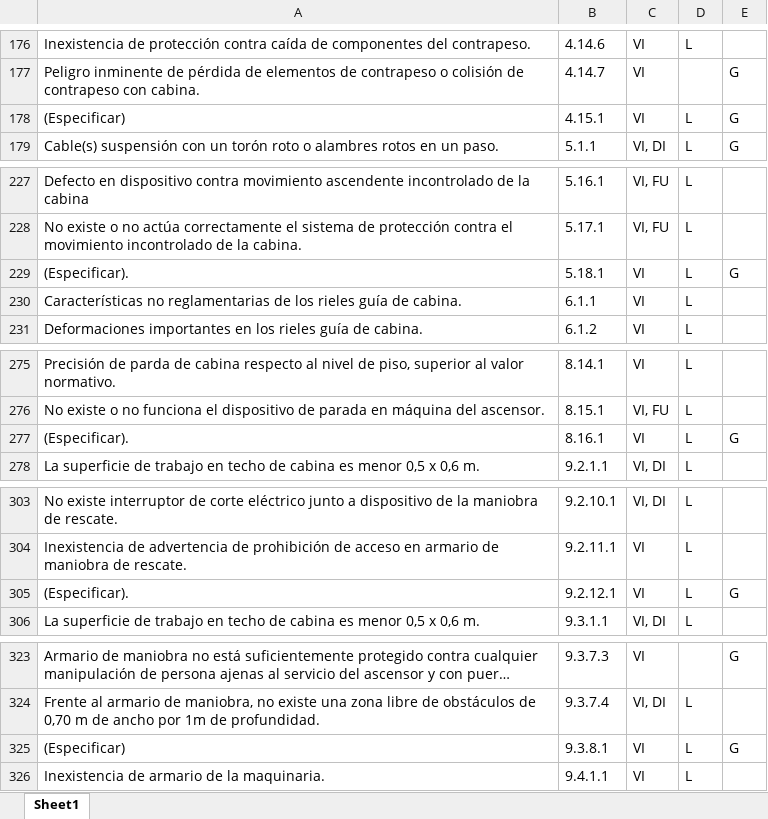
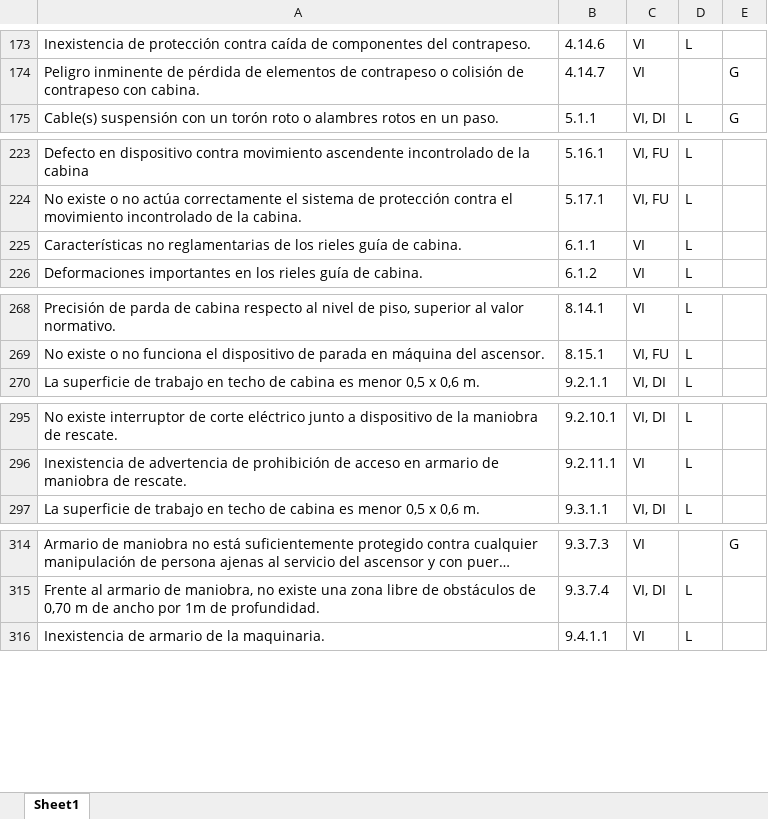
Before and after one commit to joigs/elevador, an Excel workbook: app/templates/template_rules_3.xlsx, sheet Sheet1, drawn as a sheet; only a part is shown, gaps mark what is left out; long unchanged cells end in …; values as stored, in another font and other column widths than the file's, no borders; the diff covers the shown part only; the diff names each change by its address in the sheet, - before the commit and + after, or states it on an @@ line.

```diff
--- a/app/templates/template_rules_3.xlsx (sheet Sheet1)
+++ b/app/templates/template_rules_3.xlsx (sheet Sheet1)
-row 178: (Especificar) | 4.15.1 | VI | L | G
-row 229: (Especificar). | 5.18.1 | VI | L | G
-row 277: (Especificar). | 8.16.1 | VI | L | G
-row 305: (Especificar). | 9.2.12.1 | VI | L | G
-row 325: (Especificar) | 9.3.8.1 | VI | L | G
```
Also changed, not shown: 8 removed rows elsewhere in this sheet, formulas that keep their value, app/templates/template_rules_1.xlsx, app/templates/template_rules_2.xlsx, 1 other file.
